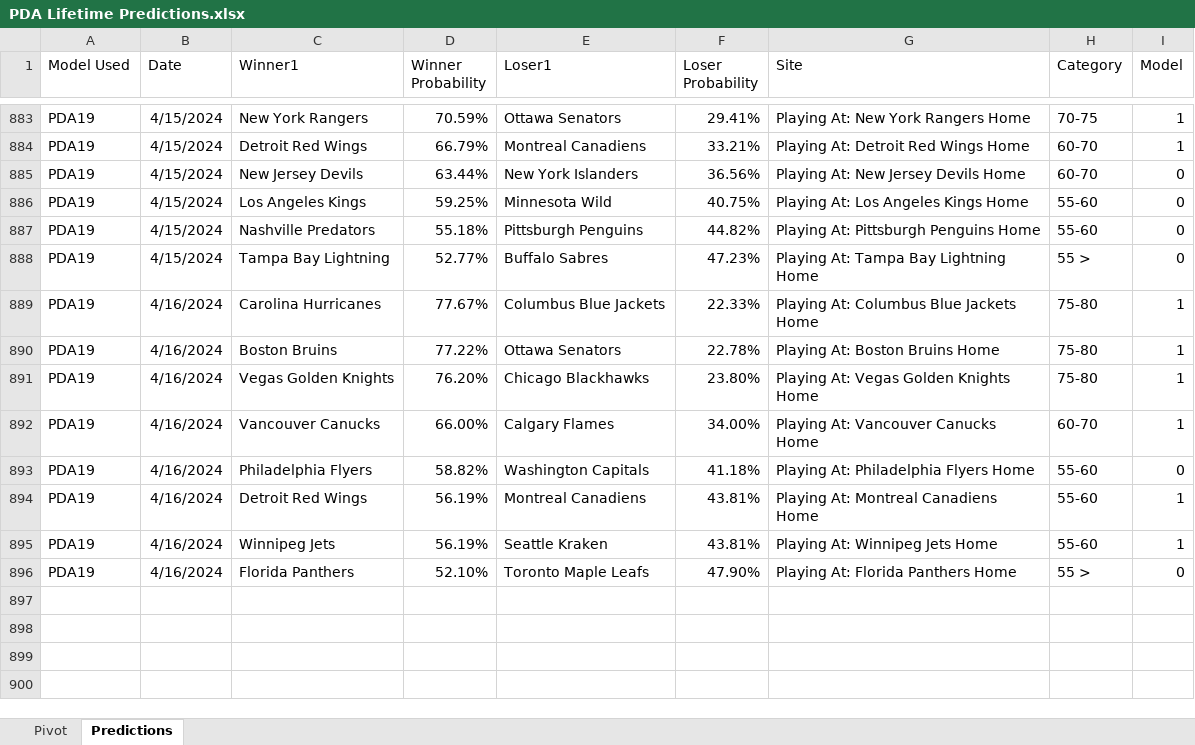
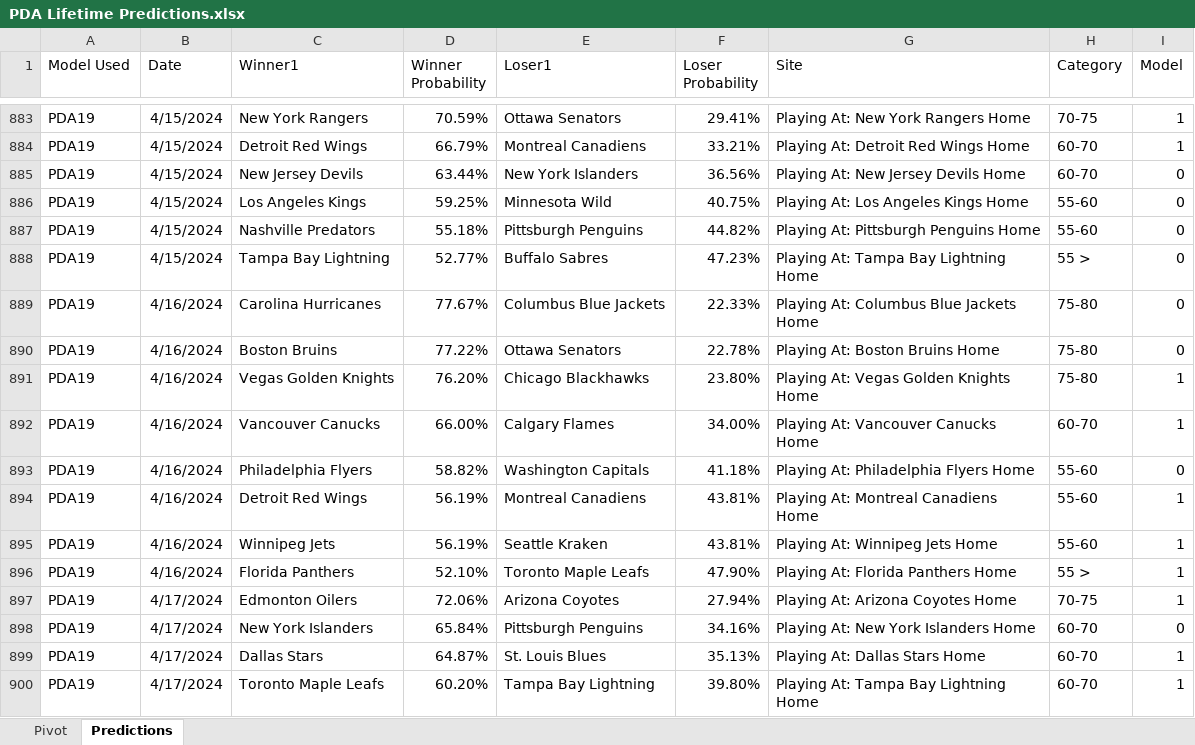
Before and after one commit to thomashigginsdatascientist/Hockey_Model, an Excel workbook: PDA Lifetime Predictions.xlsx, sheet Predictions, drawn as a sheet; only a part is shown, gaps mark what is left out; values as stored, in another font and other column widths than the file's, no borders; the diff names each change by its address in the sheet, - before the commit and + after, or states it on an @@ line.

Commit message:
updated predictions

```diff
--- a/PDA Lifetime Predictions.xlsx (sheet Predictions)
+++ b/PDA Lifetime Predictions.xlsx (sheet Predictions)
-I889:I890 (Model): 1
+I889:I890 (Model): 0
-I896 (Model): 0
+I896 (Model): 1
+row 897: PDA19 | 4/17/2024 | Edmonton Oilers | 72.06% | Arizona Coyotes | 27.94% | Playing At: Arizona Coyotes Home | 70-75 | 1
+row 898: PDA19 | 4/17/2024 | New York Islanders | 65.84% | Pittsburgh Penguins | 34.16% | Playing At: New York Islanders Home | 60-70 | 0
+row 899: PDA19 | 4/17/2024 | Dallas Stars | 64.87% | St. Louis Blues | 35.13% | Playing At: Dallas Stars Home | 60-70 | 1
+row 900: PDA19 | 4/17/2024 | Toronto Maple Leafs | 60.20% | Tampa Bay Lightning | 39.80% | Playing At: Tampa Bay Lightning Home | 60-70 | 1
```
Also changed, not shown: sheet Pivot, 4 other files.
